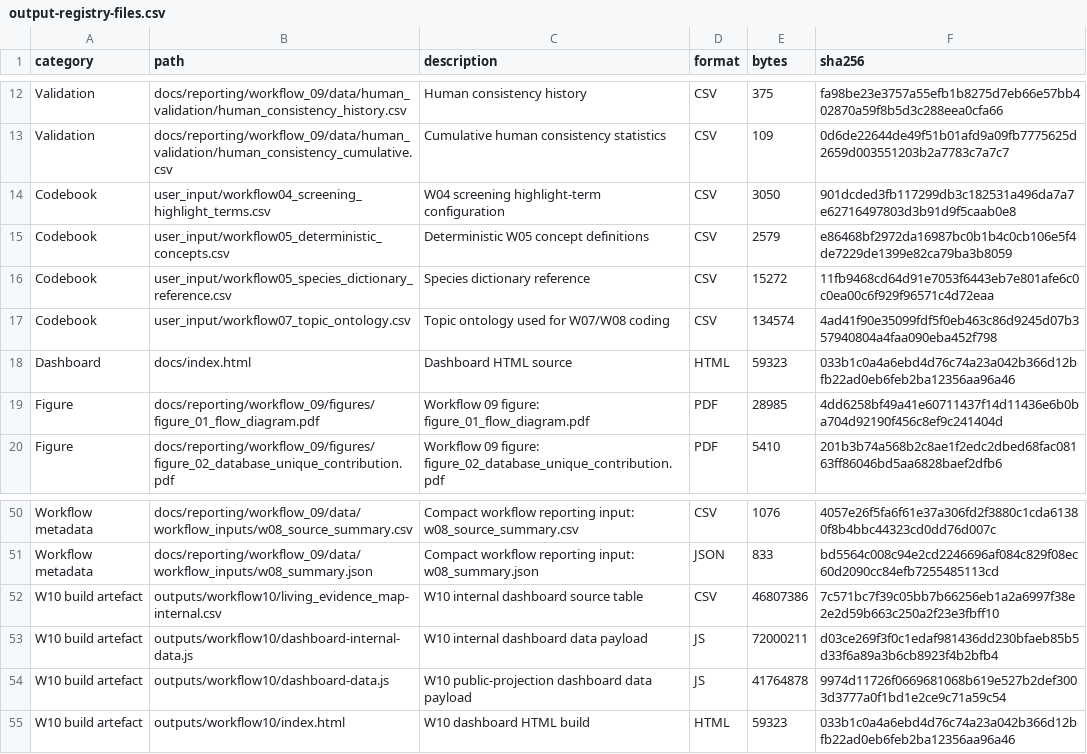
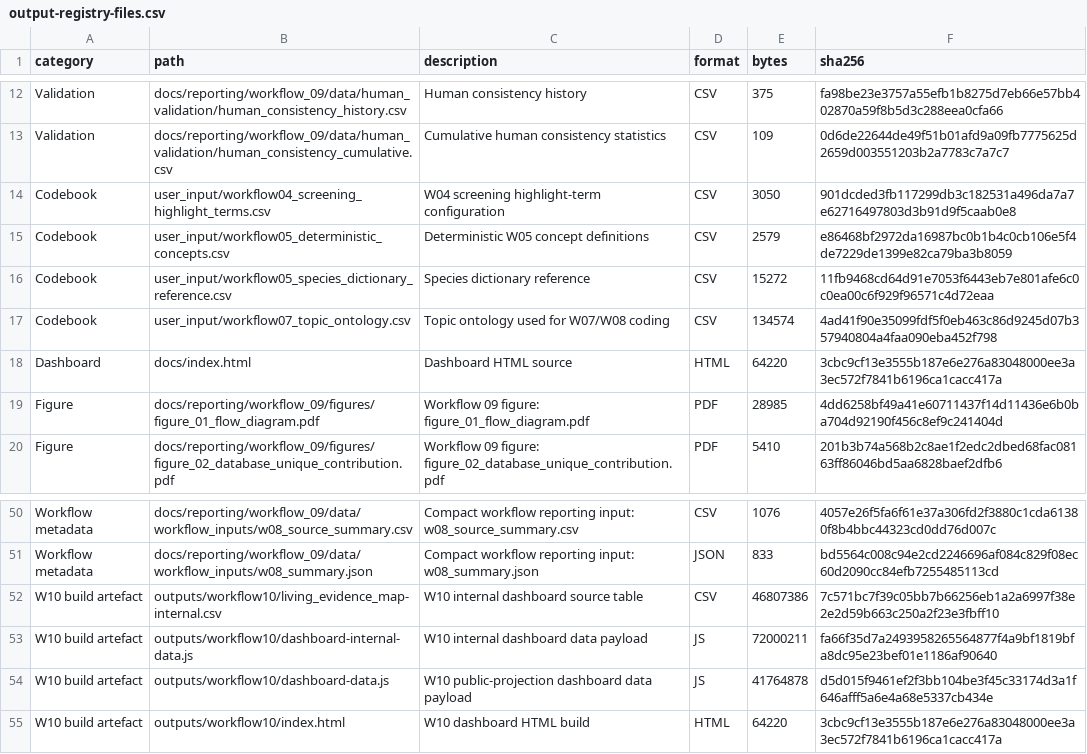
Before and after one commit to thesalmonandthetomato/LivingEvidenceMap, a CSV file: internal/output_registry/archive/2026-10-05/output-registry-files.csv, drawn as a sheet; only a part is shown, gaps mark what is left out.

```diff
--- a/internal/output_registry/archive/2026-10-05/output-registry-files.csv
+++ b/internal/output_registry/archive/2026-10-05/output-registry-files.csv
@@ -17,3 +17,3 @@
 "Codebook","user_input/workflow07_topic_ontology.csv","Topic ontology used for W07/W08 coding","CSV",134574,"4ad41f90e35099fdf5f0eb463c86d9245d07b357940804a4faa090eba452f798"
-"Dashboard","docs/index.html","Dashboard HTML source","HTML",59323,"033b1c0a4a6ebd4d76c74a23a042b366d12bfb22ad0eb6feb2ba12356aa96a46"
+"Dashboard","docs/index.html","Dashboard HTML source","HTML",64220,"3cbc9cf13e3555b187e6e276a83048000ee3a3ec572f7841b6196ca1cacc417a"
 "Figure","docs/reporting/workflow_09/figures/figure_01_flow_diagram.pdf","Workflow 09 figure: figure_01_flow_diagram.pdf","PDF",28985,"4dd6258bf49a41e60711437f14d11436e6b0ba704d92190f456c8ef9c241404d"
@@ -52,4 +52,4 @@
 "W10 build artefact","outputs/workflow10/living_evidence_map-internal.csv","W10 internal dashboard source table","CSV",46807386,"7c571bc7f39c05bb7b66256eb1a2a6997f38e2e2d59b663c250a2f23e3fbff10"
-"W10 build artefact","outputs/workflow10/dashboard-internal-data.js","W10 internal dashboard data payload","JS",72000211,"d03ce269f3f0c1edaf981436dd230bfaeb85b5d33f6a89a3b6cb8923f4b2bfb4"
-"W10 build artefact","outputs/workflow10/dashboard-data.js","W10 public-projection dashboard data payload","JS",41764878,"9974d11726f0669681068b619e527b2def3003d3777a0f1bd1e2ce9c71a59c54"
-"W10 build artefact","outputs/workflow10/index.html","W10 dashboard HTML build","HTML",59323,"033b1c0a4a6ebd4d76c74a23a042b366d12bfb22ad0eb6feb2ba12356aa96a46"
+"W10 build artefact","outputs/workflow10/dashboard-internal-data.js","W10 internal dashboard data payload","JS",72000211,"fa66f35d7a2493958265564877f4a9bf1819bfa8dc95e23bef01e1186af90640"
+"W10 build artefact","outputs/workflow10/dashboard-data.js","W10 public-projection dashboard data payload","JS",41764878,"d5d015f9461ef2f3bb104be3f45c33174d3a1f646afff5a6e4a68e5337cb434e"
+"W10 build artefact","outputs/workflow10/index.html","W10 dashboard HTML build","HTML",64220,"3cbc9cf13e3555b187e6e276a83048000ee3a3ec572f7841b6196ca1cacc417a"
```
Also changed, not shown: 3 other files.
